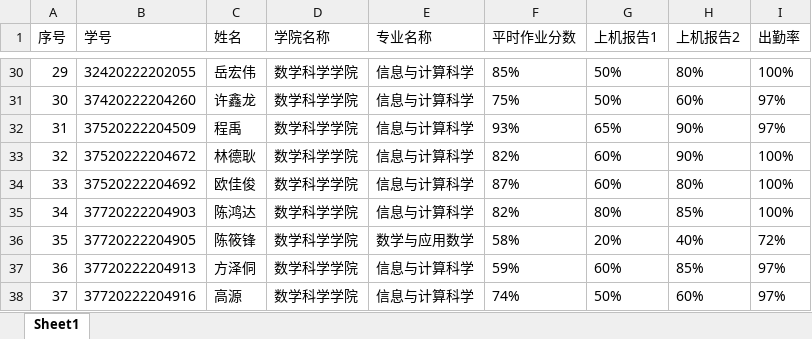
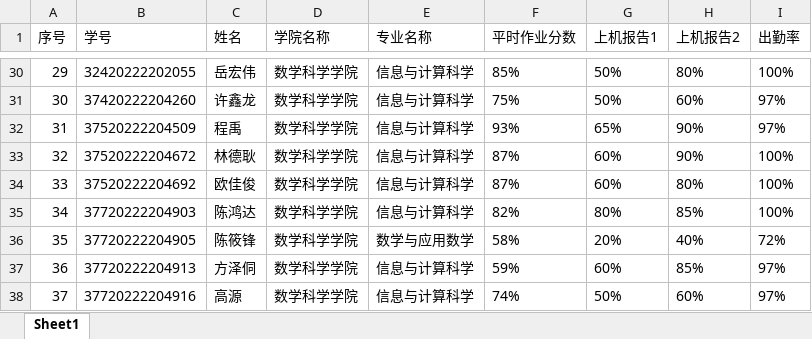
Before and after one commit to wanghuaijin/wanghuaijin.github.io, an Excel workbook: src/.vuepress/public/assets/numDEs/status/evaluation.xlsx, sheet Sheet1, drawn as a sheet; only a part is shown, gaps mark what is left out; values as stored, in another font and other column widths than the file's, no borders; the diff names each change by its address in the sheet, - before the commit and + after, or states it on an @@ line.

```diff
--- a/src/.vuepress/public/assets/numDEs/status/evaluation.xlsx (sheet Sheet1)
+++ b/src/.vuepress/public/assets/numDEs/status/evaluation.xlsx (sheet Sheet1)
-F33 (平时作业分数): 82%
+F33 (平时作业分数): 87%
```
Also changed, not shown: src/.vuepress/public/assets/numDEs/status/attendance.xlsx, src/.vuepress/public/assets/numDEs/status/homework.xlsx, 4 other files.
